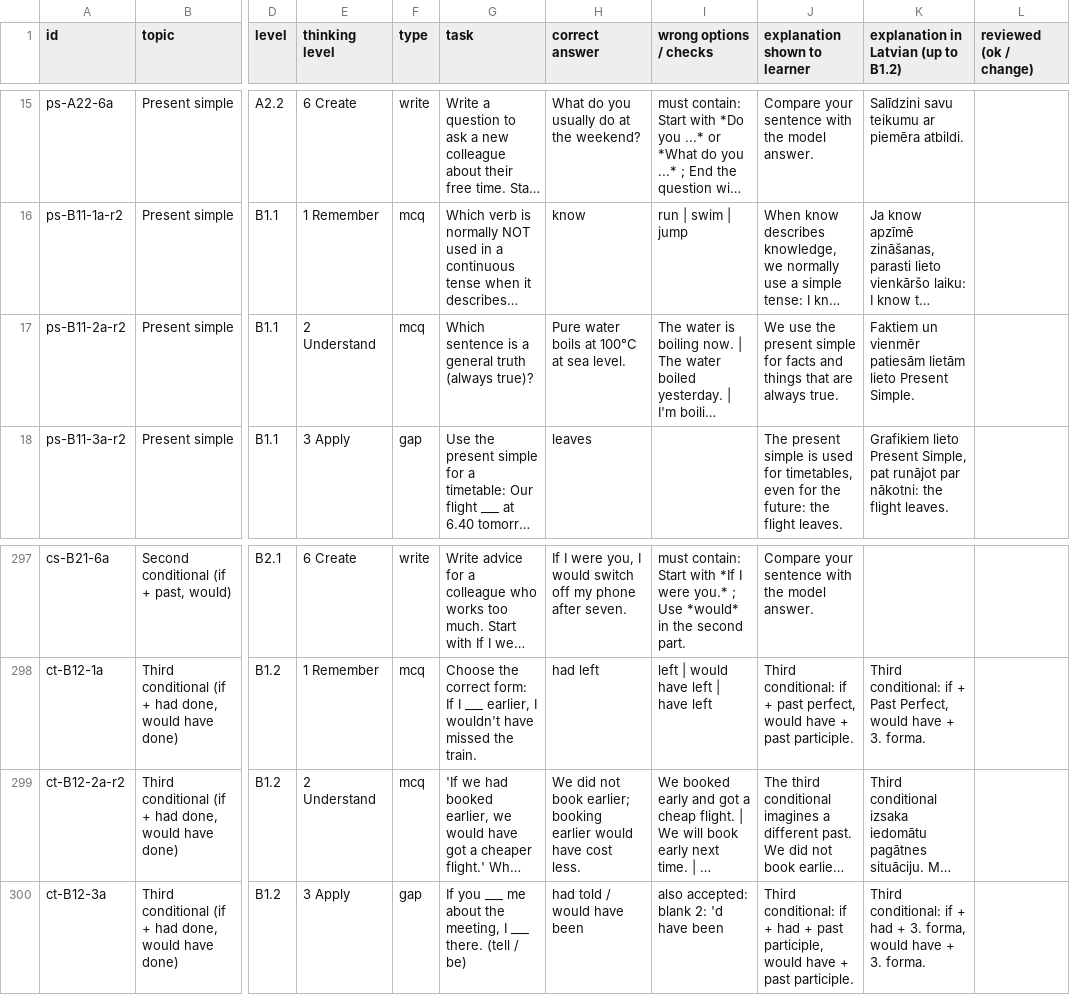
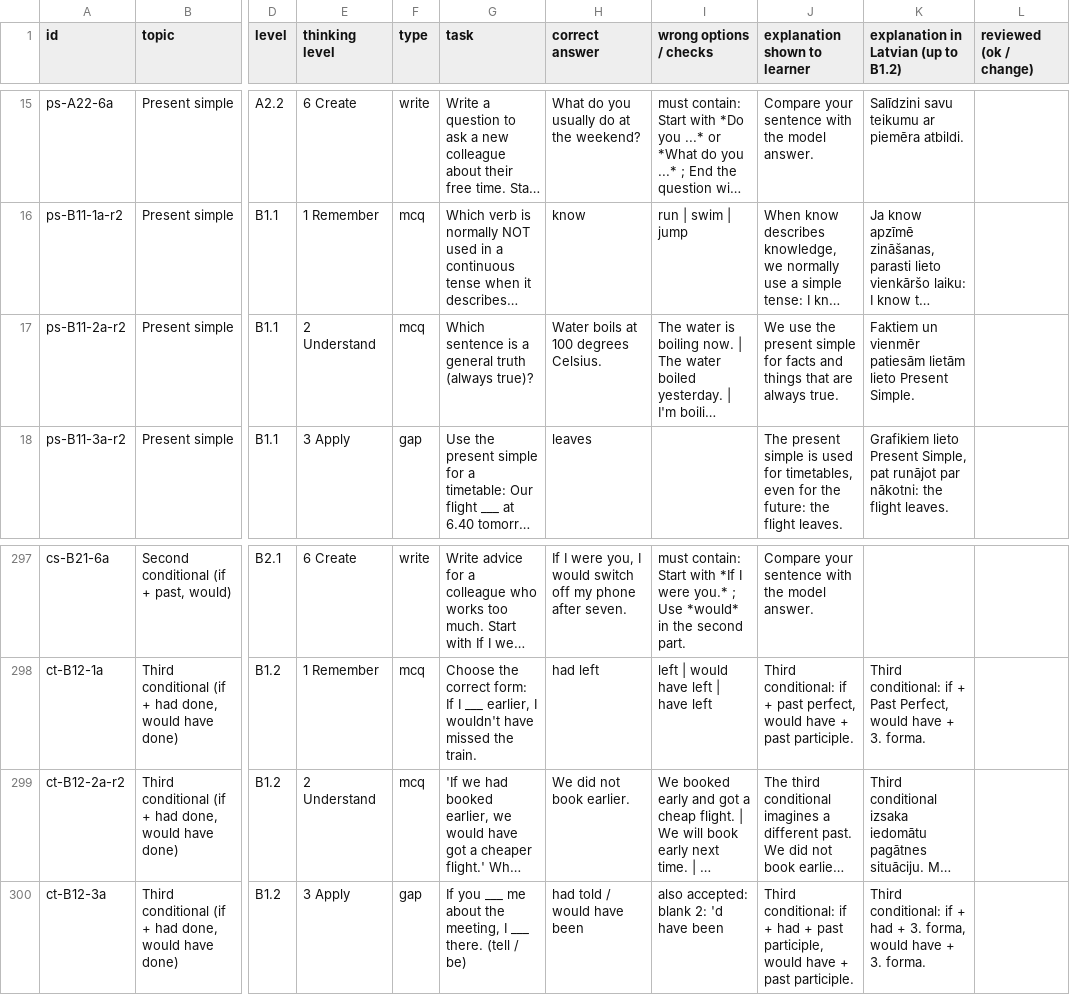
Before and after one commit to inga-cmyk/englishfever, a CSV file: docs/practice-question-bank-review.csv, drawn as a sheet; only a part is shown, gaps mark what is left out; long unchanged cells end in …; the diff names each change by its address in the sheet, - before the commit and + after, or states it on an @@ line.

```diff
--- a/docs/practice-question-bank-review.csv
+++ b/docs/practice-question-bank-review.csv
-H17 (correct answer): Pure water boils at 100°C at sea level.
+H17 (correct answer): Water boils at 100 degrees Celsius.
-H299 (correct answer): We did not book earlier; booking earlier would have cost less.
+H299 (correct answer): We did not book earlier.
```
Also changed, not shown: 5 other files.
